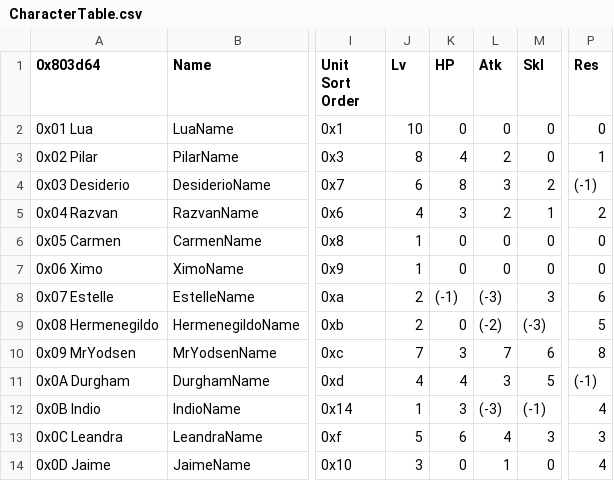
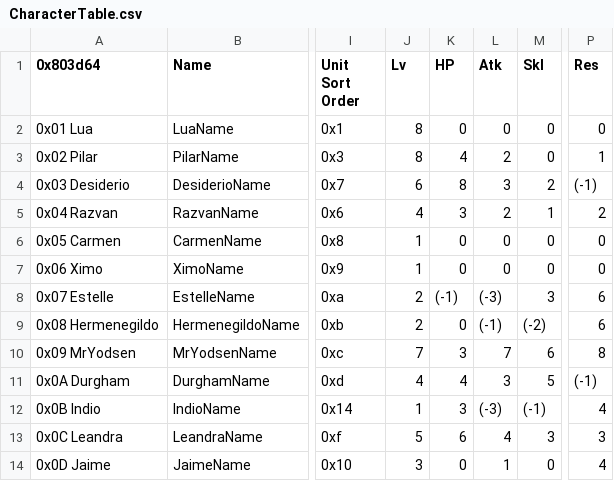
Before and after one commit to sme23/SkillSystem_FE8, a CSV file: Tables/NightmareModules/CharactersClasses/CharacterTable.csv, drawn as a sheet; only a part is shown, gaps mark what is left out; the diff names each change by its address in the sheet, - before the commit and + after, or states it on an @@ line.

```diff
--- a/Tables/NightmareModules/CharactersClasses/CharacterTable.csv
+++ b/Tables/NightmareModules/CharactersClasses/CharacterTable.csv
-J2 (Lv): 10
+J2 (Lv): 8
-L9 (Atk): (-2)
+L9 (Atk): (-1)
-M9 (Skl): (-3)
+M9 (Skl): (-2)
-P9 (Res): 5
+P9 (Res): 6
```
Also changed, not shown: 13 other files.
